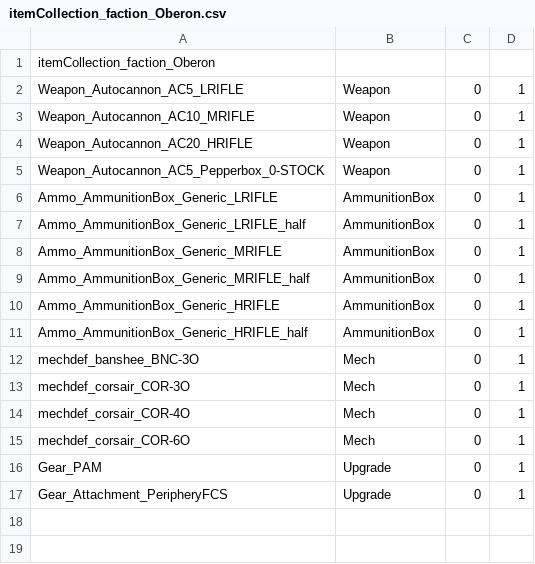
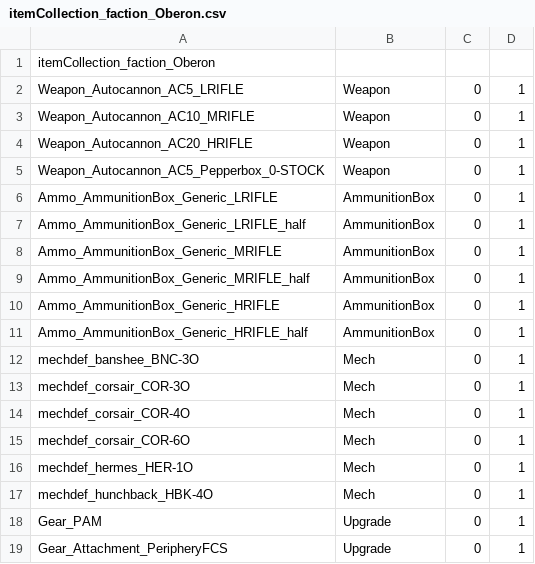
Before and after one commit to BattleTech-Advanced-3062/BattleTech-Advanced, a CSV file: DynamicShops/data/itemCollection_faction_Oberon.csv, drawn as a sheet.

Commit message:
Two more Oberon mechs

```diff
--- a/DynamicShops/data/itemCollection_faction_Oberon.csv
+++ b/DynamicShops/data/itemCollection_faction_Oberon.csv
@@ -15,2 +15,4 @@ mechdef_corsair_COR-4O,Mech,0,1
 mechdef_corsair_COR-6O,Mech,0,1
+mechdef_hermes_HER-1O,Mech,0,1
+mechdef_hunchback_HBK-4O,Mech,0,1
 Gear_PAM,Upgrade,0,1
```
Also changed, not shown: 4 other files.
